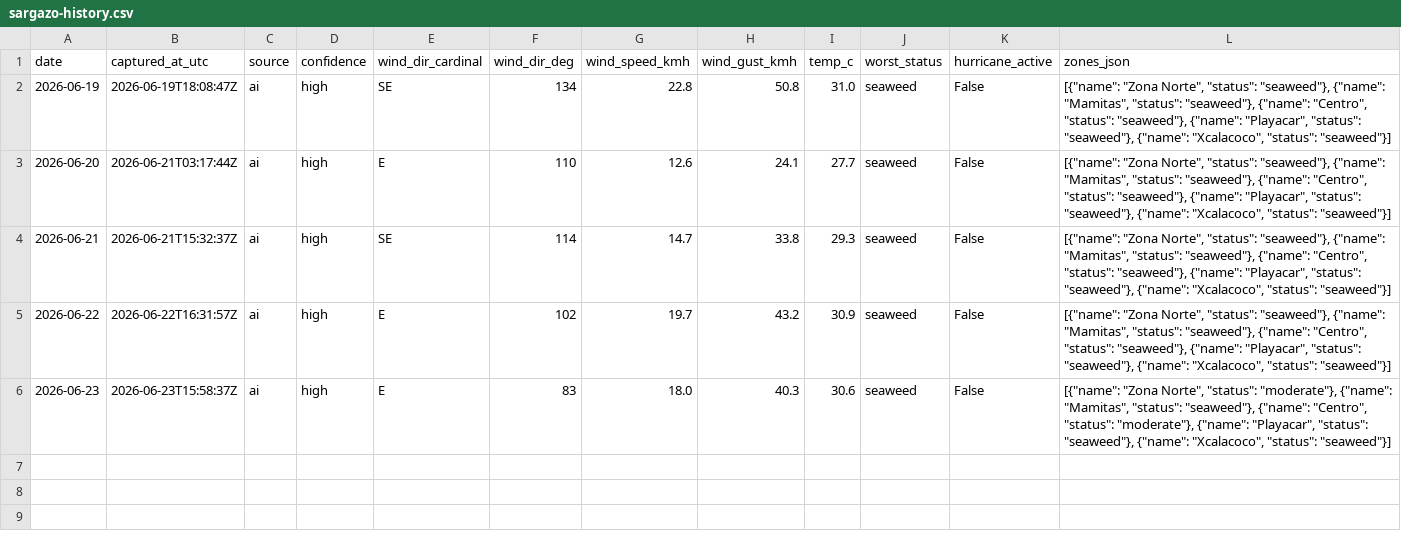
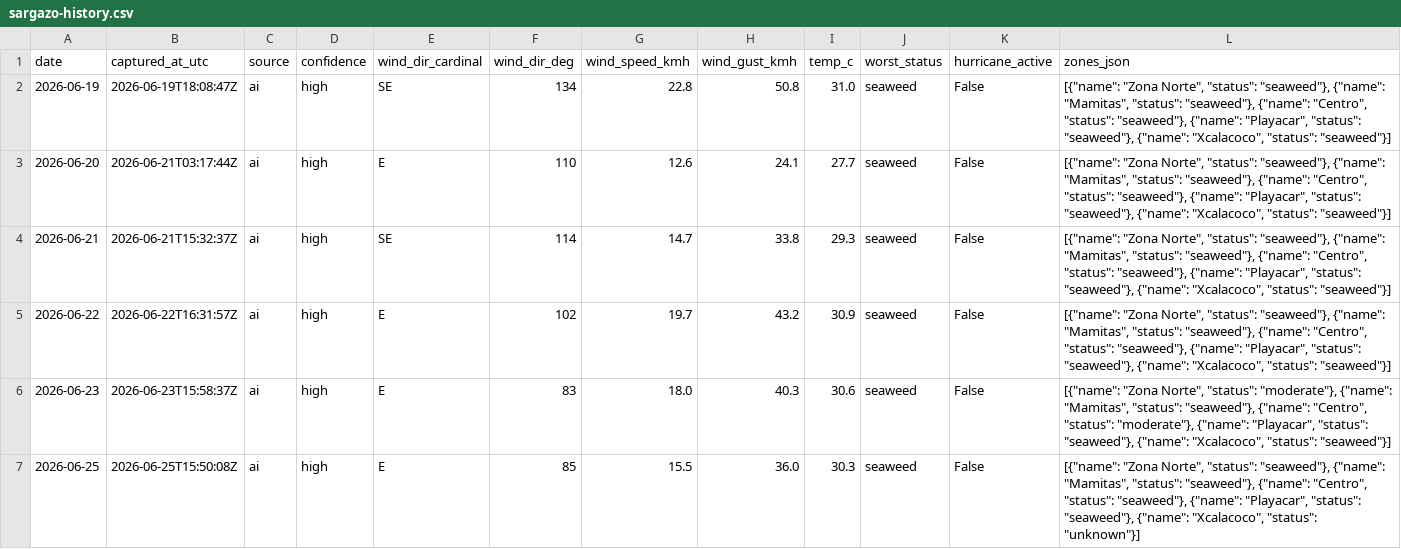
Before and after one commit to Ezzeorazi/rivera-maya-pass, a CSV file: scripts/sargazo/sargazo-history.csv, drawn as a sheet.

Commit message:
chore: actualiza reporte de sargazo 2026-06-25

```diff
--- a/scripts/sargazo/sargazo-history.csv
+++ b/scripts/sargazo/sargazo-history.csv
@@ -6 +6,2 @@ date,captured_at_utc,source,confidence,wind_dir_cardinal,wind_dir_deg,wind_speed
 2026-06-23,2026-06-23T15:58:37Z,ai,high,E,83,18.0,40.3,30.6,seaweed,False,"[{""name"": ""Zona Norte"", ""status"": ""moderate""}, {""name"": ""Mamitas"", ""status"": ""seaweed""}, {""name"": ""Centro"", ""status"": ""moderate""}, {""name"": ""Playacar"", ""status"": ""seaweed""}, {""name"": ""Xcalacoco"", ""status"": ""seaweed""}]"
+2026-06-25,2026-06-25T15:50:08Z,ai,high,E,85,15.5,36.0,30.3,seaweed,False,"[{""name"": ""Zona Norte"", ""status"": ""seaweed""}, {""name"": ""Mamitas"", ""status"": ""seaweed""}, {""name"": ""Centro"", ""status"": ""seaweed""}, {""name"": ""Playacar"", ""status"": ""seaweed""}, {""name"": ""Xcalacoco"", ""status"": ""unknown""}]"
```
Also changed, not shown: 1 other file.
